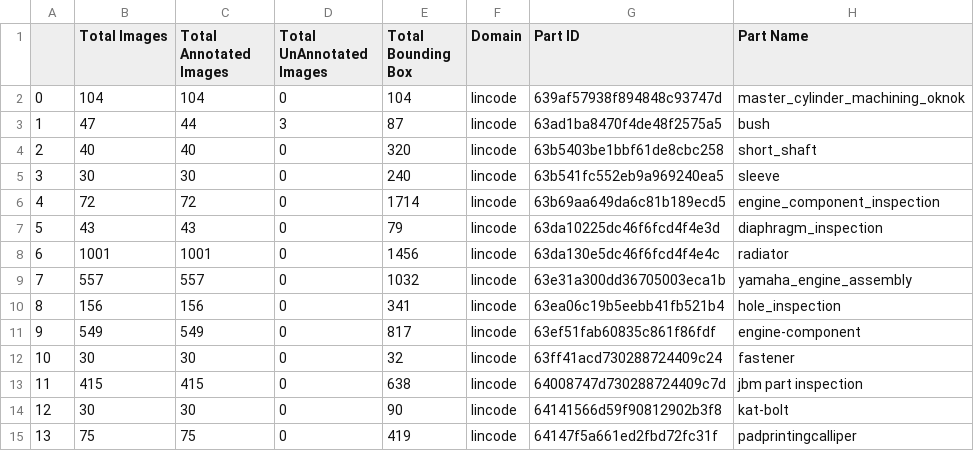
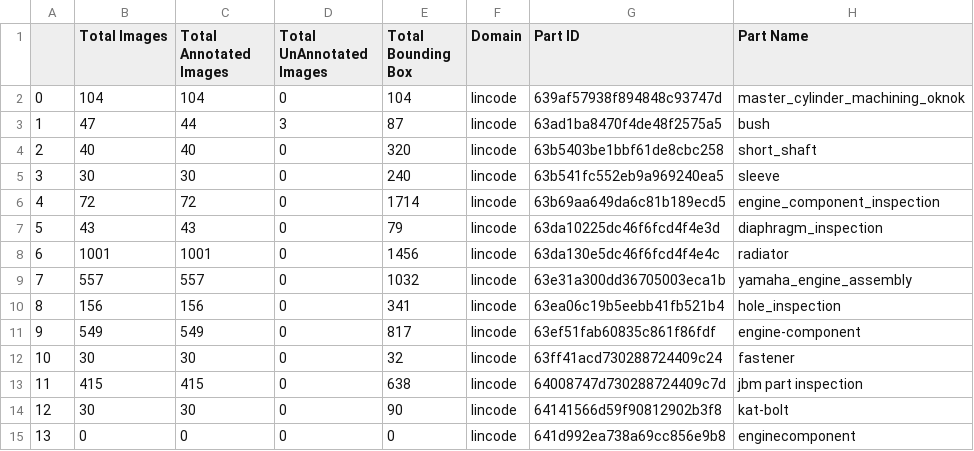
Before and after one commit to Manjunatha1997/my_programs, a CSV file: lincode_anotation_details.csv, drawn as a sheet.

```diff
--- a/lincode_anotation_details.csv
+++ b/lincode_anotation_details.csv
@@ -14,2 +14,2 @@
 12,30,30,0,90,lincode,64141566d59f90812902b3f8,kat-bolt
-13,75,75,0,419,lincode,64147f5a661ed2fbd72fc31f,padprintingcalliper
+13,0,0,0,0,lincode,641d992ea738a69cc856e9b8,enginecomponent
```
Also changed, not shown: livis_anotation_details.csv, markk_anotation_details.csv, 7 other files.
